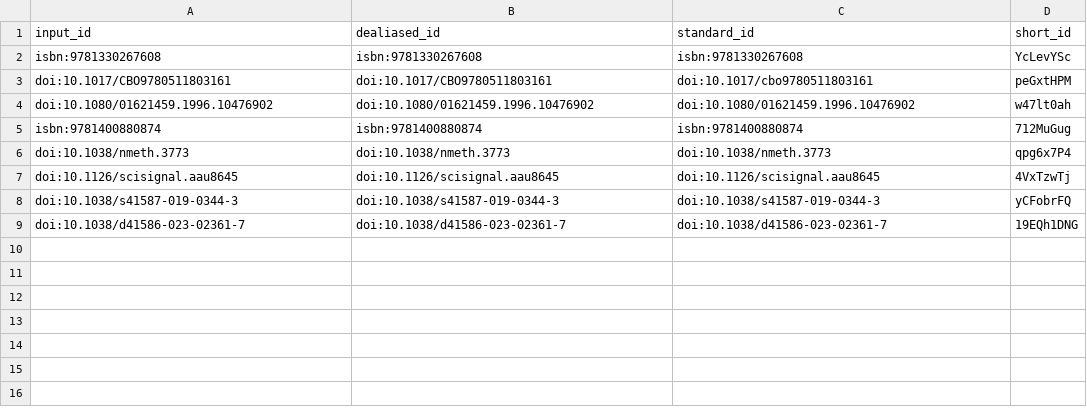
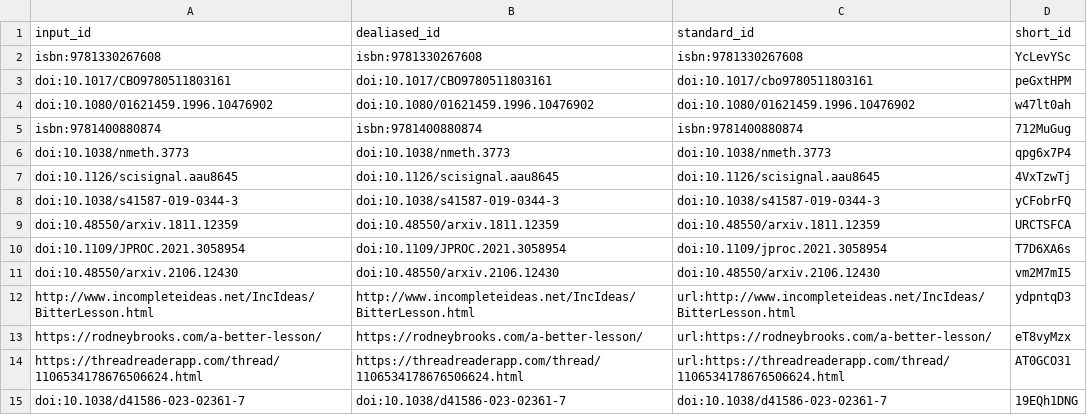
Before and after one commit to slobentanzer/causality_perspective_2023, a TSV file: citations.tsv, drawn as a sheet.

Commit message:
prior knowledge started [ci skip]
This build is based on
https://github.com/slobentanzer/causality_perspective_2023/commit/d4d35168d7415c5b8b5591e5d7d05960f30169b7.

This commit was created by the following CI build and job:
https://github.com/slobentanzer/causality_perspective_2023/commit/d4d35168d7415c5b8b5591e5d7d05960f30169b7/checks
https://github.com/slobentanzer/causality_perspective_2023/actions/runs/6669633851

```diff
--- a/citations.tsv
+++ b/citations.tsv
@@ -8,2 +8,8 @@ doi:10.1126/scisignal.aau8645	doi:10.1126/scisignal.aau8645	doi:10.1126/scisigna
 doi:10.1038/s41587-019-0344-3	doi:10.1038/s41587-019-0344-3	doi:10.1038/s41587-019-0344-3	yCFobrFQ
+doi:10.48550/arxiv.1811.12359	doi:10.48550/arxiv.1811.12359	doi:10.48550/arxiv.1811.12359	URCTSFCA
+doi:10.1109/JPROC.2021.3058954	doi:10.1109/JPROC.2021.3058954	doi:10.1109/jproc.2021.3058954	T7D6XA6s
+doi:10.48550/arxiv.2106.12430	doi:10.48550/arxiv.2106.12430	doi:10.48550/arxiv.2106.12430	vm2M7mI5
+http://www.incompleteideas.net/IncIdeas/BitterLesson.html	http://www.incompleteideas.net/IncIdeas/BitterLesson.html	url:http://www.incompleteideas.net/IncIdeas/BitterLesson.html	ydpntqD3
+https://rodneybrooks.com/a-better-lesson/	https://rodneybrooks.com/a-better-lesson/	url:https://rodneybrooks.com/a-better-lesson/	eT8vyMzx
+https://threadreaderapp.com/thread/1106534178676506624.html	https://threadreaderapp.com/thread/1106534178676506624.html	url:https://threadreaderapp.com/thread/1106534178676506624.html	AT0GCO31
 doi:10.1038/d41586-023-02361-7	doi:10.1038/d41586-023-02361-7	doi:10.1038/d41586-023-02361-7	19EQh1DNG
```
Also changed, not shown: 7 other files.
